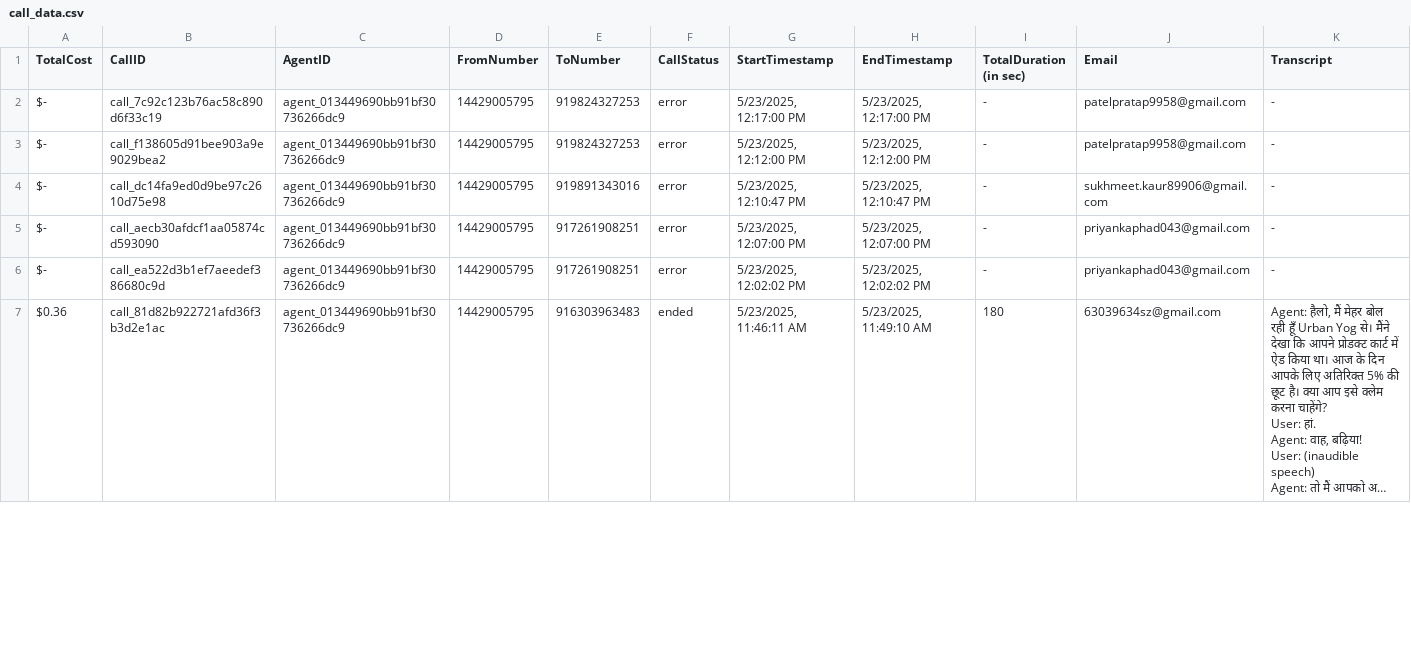
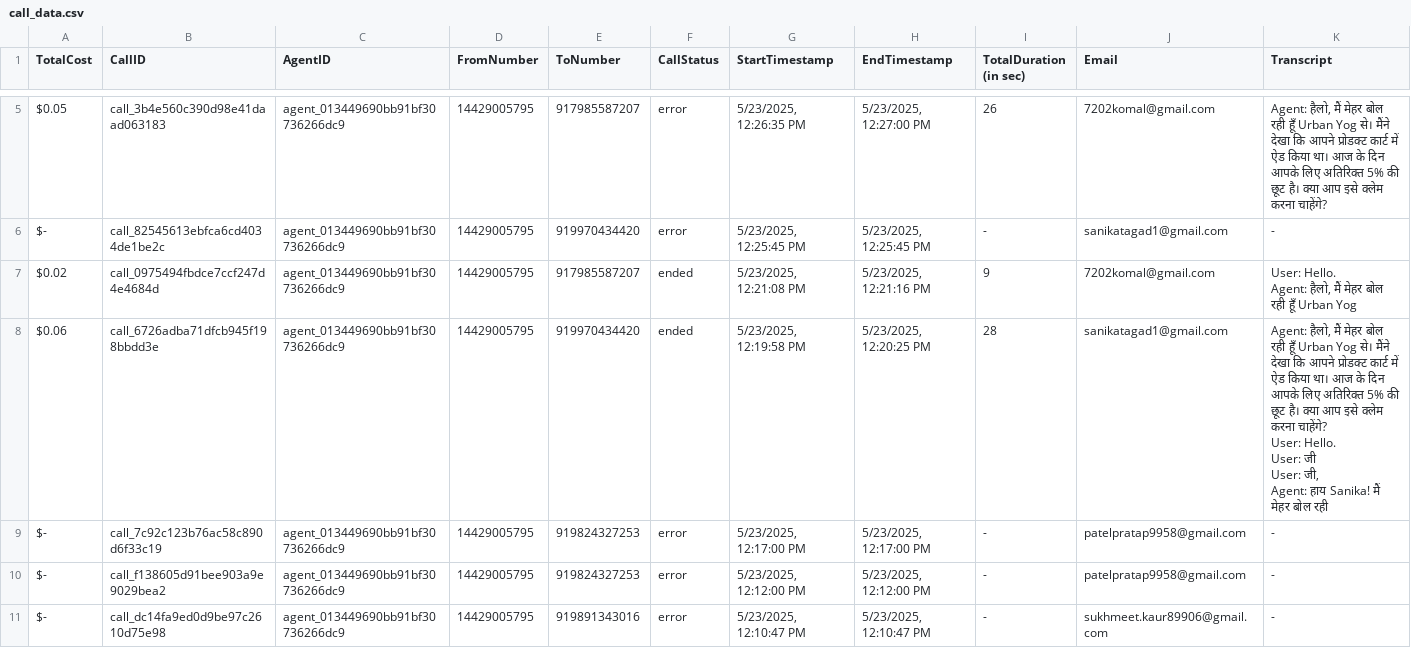
Before and after one commit to Urban-gabru-yog/UrbanYog-Voice-Agent-Dashboard, a CSV file: data/call_data.csv, drawn as a sheet; only a part is shown, gaps mark what is left out; the shorter side is filled out with more unchanged rows; long unchanged cells end in …; rows hold the shown columns only; ↵ is a line break in a cell; the diff covers the shown part only; the diff names each change by its address in the sheet, - before the commit and + after, or states it on an @@ line.

```diff
--- a/data/call_data.csv
+++ b/data/call_data.csv
+row 5: $0.05 | call_3b4e560c390d98e41daad063183 | agent_013449690bb91bf30736266dc9 | 14429005795 | 917985587207 | error | 5/23/2025, 12:26:35 PM | 5/23/2025, 12:27:00 PM | 26 | 7202komal@gmail.com | Agent: हैलो, मैं मेहर बोल रही हूँ Urban Yog से। मैंने देखा कि आपने प्रोडक्ट कार्ट में ऐड किया था। आज के दिन आपके लिए अतिरिक्त 5% की छूट है। क्या आप इसे क्लेम करना चाहेंगे?
+row 6: $- | call_82545613ebfca6cd4034de1be2c | agent_013449690bb91bf30736266dc9 | 14429005795 | 919970434420 | error | 5/23/2025, 12:25:45 PM | 5/23/2025, 12:25:45 PM | - | sanikatagad1@gmail.com | -
+row 7: $0.02 | call_0975494fbdce7ccf247d4e4684d | agent_013449690bb91bf30736266dc9 | 14429005795 | 917985587207 | ended | 5/23/2025, 12:21:08 PM | 5/23/2025, 12:21:16 PM | 9 | 7202komal@gmail.com | User: Hello. ↵ Agent: हैलो, मैं मेहर बोल रही हूँ Urban Yog
+row 8: $0.06 | call_6726adba71dfcb945f198bbdd3e | agent_013449690bb91bf30736266dc9 | 14429005795 | 919970434420 | ended | 5/23/2025, 12:19:58 PM | 5/23/2025, 12:20:25 PM | 28 | sanikatagad1@gmail.com | Agent: हैलो, मैं मेहर बोल रही हूँ Urban Yog से। मैंने देखा कि आपने प्रोडक्ट कार्ट में ऐड किया था। आज के दिन आपके लिए अतिरिक्त 5% की छूट है। क्या आप इसे क्लेम करना चाहेंगे? ↵ User: Hello. ↵ User: जी ↵ User: जी, ↵ Agent: हाय Sanika! मैं मेहर बोल रही
```
Also changed, not shown: 3 added rows elsewhere in this file, 1 other file.
